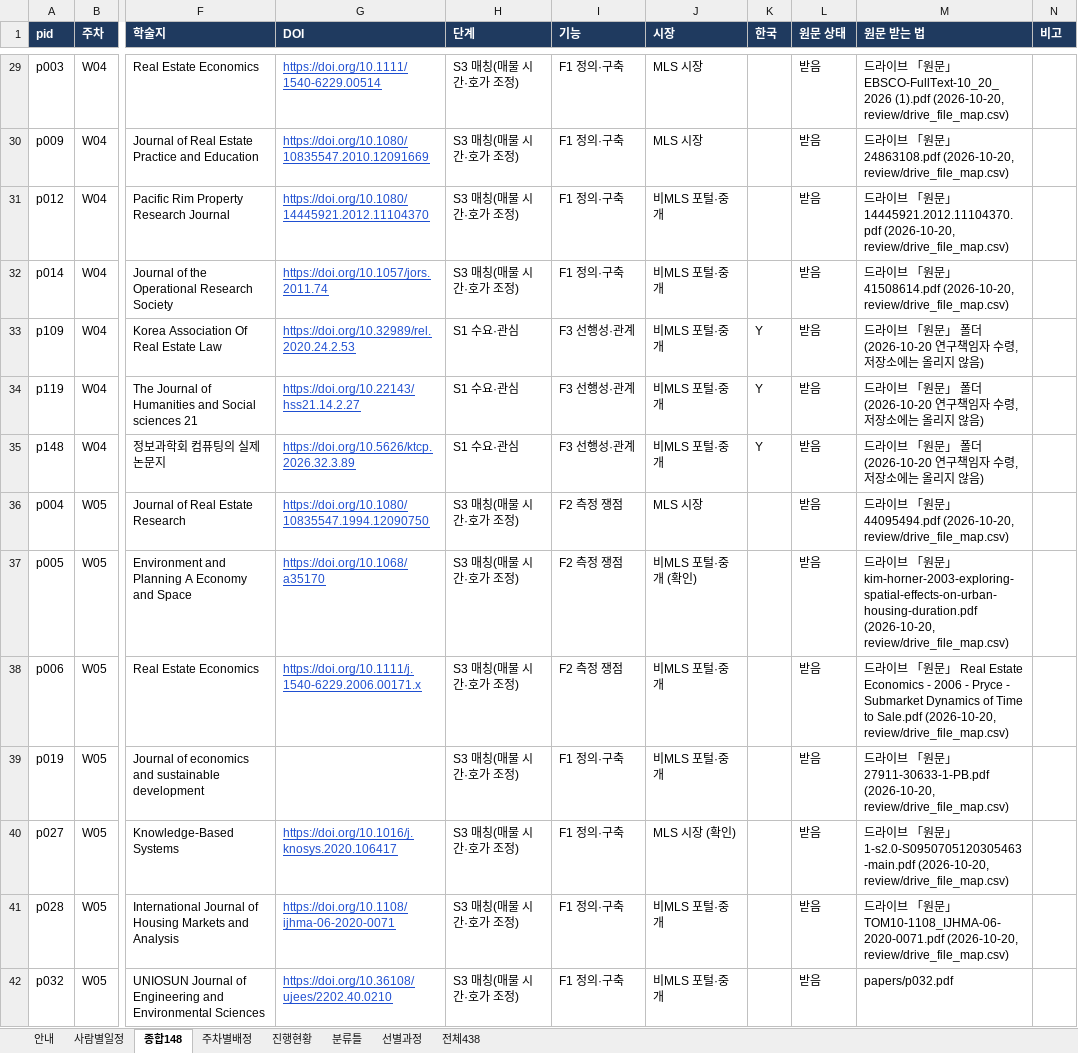
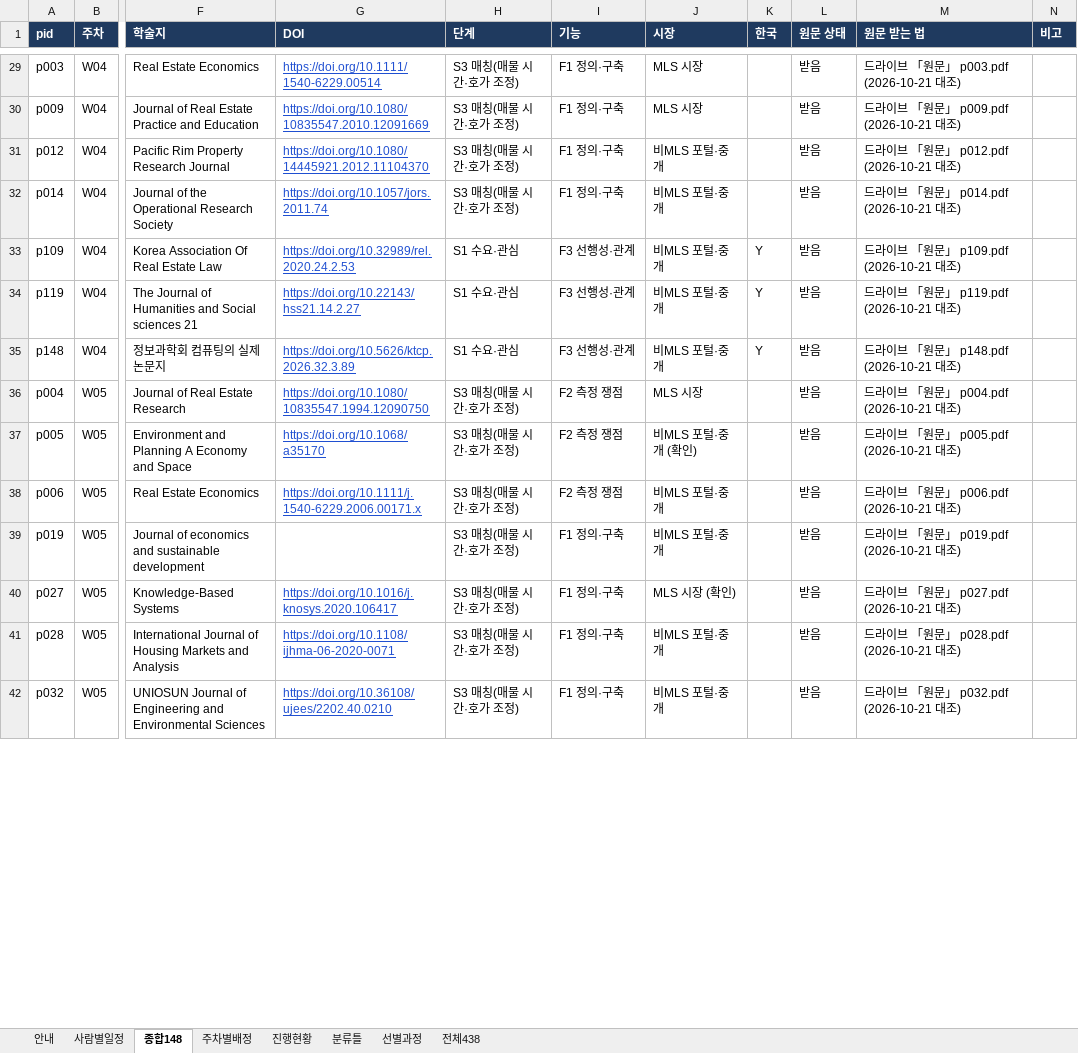
Before and after one commit to csbee89/literature-review, an Excel workbook: handover/유동성리뷰_담당자파일.xlsx, sheet 종합148, drawn as a sheet; only a part is shown, gaps mark what is left out; values as stored, in another font and other column widths than the file's, no borders; charts and pictures not drawn; the diff covers the shown part only; the diff names each change by its address in the sheet, - before the commit and + after, or states it on an @@ line.

```diff
--- a/handover/유동성리뷰_담당자파일.xlsx (sheet 종합148)
+++ b/handover/유동성리뷰_담당자파일.xlsx (sheet 종합148)
-M29 (원문 받는 법): …」 EBSCO-FullText-10_20_2026 (1).pdf (2026-10-20, review/drive_file_map.csv)
+M29 (원문 받는 법): …」 p003.pdf (2026-10-21 대조)
-M30 (원문 받는 법): …」 24863108.pdf (2026-10-20, review/drive_file_map.csv)
+M30 (원문 받는 법): …」 p009.pdf (2026-10-21 대조)
-M31 (원문 받는 법): …」 14445921.2012.11104370.pdf (2026-10-20, review/drive_file_map.csv)
+M31 (원문 받는 법): …」 p012.pdf (2026-10-21 대조)
-M32 (원문 받는 법): …」 41508614.pdf (2026-10-20, review/drive_file_map.csv)
+M32 (원문 받는 법): …」 p014.pdf (2026-10-21 대조)
-M33 (원문 받는 법): 드라이브 「원문」 폴더 (2026-10-20 연구책임자 수령, 저장소에는 올리지 않음)
+M33 (원문 받는 법): 드라이브 「원문」 p109.pdf (2026-10-21 대조)
-M34 (원문 받는 법): 드라이브 「원문」 폴더 (2026-10-20 연구책임자 수령, 저장소에는 올리지 않음)
+M34 (원문 받는 법): 드라이브 「원문」 p119.pdf (2026-10-21 대조)
-M35 (원문 받는 법): 드라이브 「원문」 폴더 (2026-10-20 연구책임자 수령, 저장소에는 올리지 않음)
+M35 (원문 받는 법): 드라이브 「원문」 p148.pdf (2026-10-21 대조)
-M36 (원문 받는 법): …」 44095494.pdf (2026-10-20, review/drive_file_map.csv)
+M36 (원문 받는 법): …」 p004.pdf (2026-10-21 대조)
-M37 (원문 받는 법): …」 kim-horner-2003-exploring-spatial-effects-on-urban-housing-duration.pdf (2026-10-20, review/drive_file_map.csv)
+M37 (원문 받는 법): …」 p005.pdf (2026-10-21 대조)
-M38 (원문 받는 법): …」 Real Estate Economics - 2006 - Pryce - Submarket Dynamics of Time to Sale.pdf (2026-10-20, review/drive_file_map.csv)
+M38 (원문 받는 법): …」 p006.pdf (2026-10-21 대조)
-M39 (원문 받는 법): …」 27911-30633-1-PB.pdf (2026-10-20, review/drive_file_map.csv)
+M39 (원문 받는 법): …」 p019.pdf (2026-10-21 대조)
-M40 (원문 받는 법): …」 1-s2.0-S0950705120305463-main.pdf (2026-10-20, review/drive_file_map.csv)
+M40 (원문 받는 법): …」 p027.pdf (2026-10-21 대조)
-M41 (원문 받는 법): …」 TOM10-1108_IJHMA-06-2020-0071.pdf (2026-10-20, review/drive_file_map.csv)
+M41 (원문 받는 법): …」 p028.pdf (2026-10-21 대조)
-M42 (원문 받는 법): papers/p032.pdf
+M42 (원문 받는 법): 드라이브 「원문」 p032.pdf (2026-10-21 대조)
```
Also changed, not shown: 151 edited cells elsewhere in this sheet, sheet 주차별배정, 5 other files.
